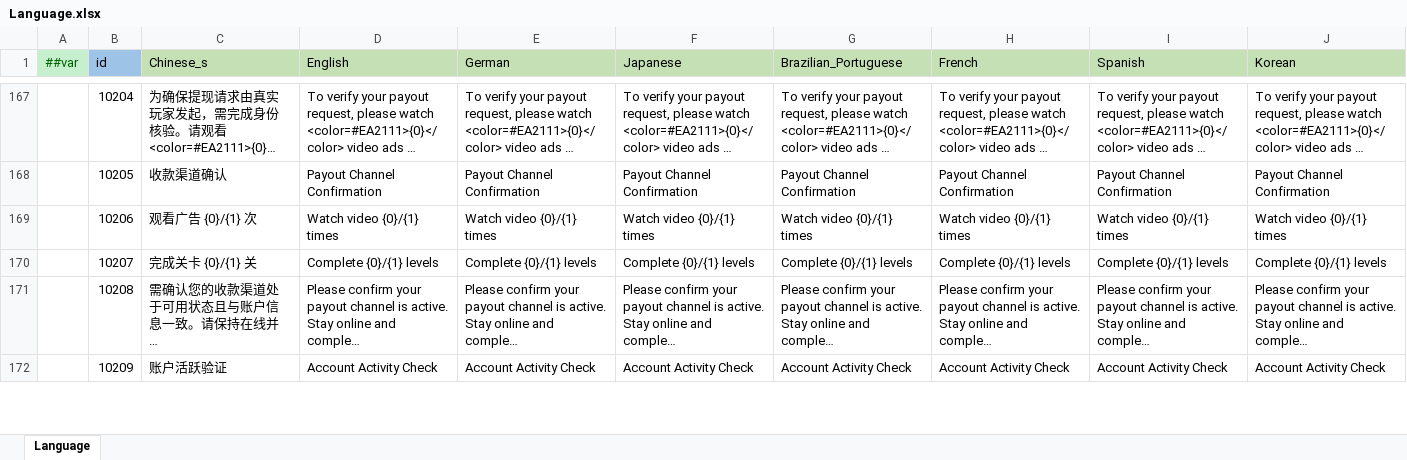
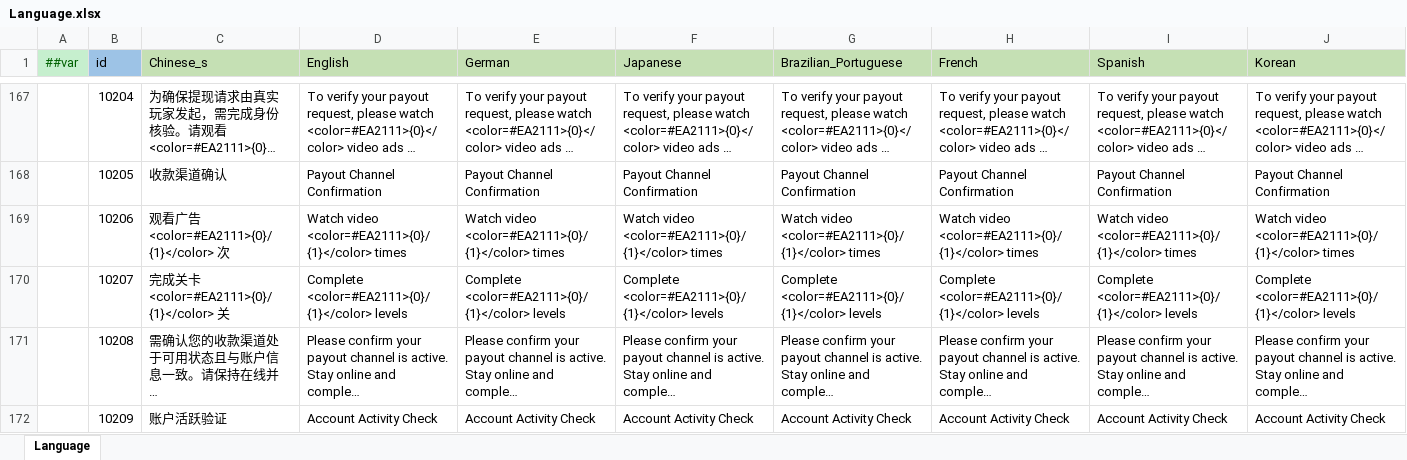
Before and after one commit to yuhuaichong1/AsWaterGameProj, an Excel workbook: DesignerConfigs/Datas/Language.xlsx, sheet Language, drawn as a sheet; only a part is shown, gaps mark what is left out; long unchanged cells end in …; values as stored, in another font and other column widths than the file's, no borders; the diff covers the shown part only; the diff names each change by its address in the sheet, - before the commit and + after, or states it on an @@ line.

```diff
--- a/DesignerConfigs/Datas/Language.xlsx (sheet Language)
+++ b/DesignerConfigs/Datas/Language.xlsx (sheet Language)
-C169 (Chinese_s): 观看广告 {0}/{1} 次
+C169 (Chinese_s): 观看广告 <color=#EA2111>{0}/{1}</color> 次
-D169 (English): Watch video {0}/{1} times
+D169 (English): Watch video <color=#EA2111>{0}/{1}</color> times
-E169 (German): Watch video {0}/{1} times
+E169 (German): Watch video <color=#EA2111>{0}/{1}</color> times
-F169 (Japanese): Watch video {0}/{1} times
+F169 (Japanese): Watch video <color=#EA2111>{0}/{1}</color> times
-G169 (Brazilian_Portuguese): Watch video {0}/{1} times
+G169 (Brazilian_Portuguese): Watch video <color=#EA2111>{0}/{1}</color> times
-H169 (French): Watch video {0}/{1} times
+H169 (French): Watch video <color=#EA2111>{0}/{1}</color> times
-I169 (Spanish): Watch video {0}/{1} times
+I169 (Spanish): Watch video <color=#EA2111>{0}/{1}</color> times
-J169 (Korean): Watch video {0}/{1} times
+J169 (Korean): Watch video <color=#EA2111>{0}/{1}</color> times
-C170 (Chinese_s): 完成关卡 {0}/{1} 关
+C170 (Chinese_s): 完成关卡 <color=#EA2111>{0}/{1}</color> 关
-D170 (English): Complete {0}/{1} levels
+D170 (English): Complete <color=#EA2111>{0}/{1}</color> levels
-E170 (German): Complete {0}/{1} levels
+E170 (German): Complete <color=#EA2111>{0}/{1}</color> levels
-F170 (Japanese): Complete {0}/{1} levels
+F170 (Japanese): Complete <color=#EA2111>{0}/{1}</color> levels
-G170 (Brazilian_Portuguese): Complete {0}/{1} levels
+G170 (Brazilian_Portuguese): Complete <color=#EA2111>{0}/{1}</color> levels
-H170 (French): Complete {0}/{1} levels
+H170 (French): Complete <color=#EA2111>{0}/{1}</color> levels
-I170 (Spanish): Complete {0}/{1} levels
+I170 (Spanish): Complete <color=#EA2111>{0}/{1}</color> levels
-J170 (Korean): Complete {0}/{1} levels
+J170 (Korean): Complete <color=#EA2111>{0}/{1}</color> levels
```
Also changed, not shown: 166 edited cells elsewhere in this sheet, 8 other files.
